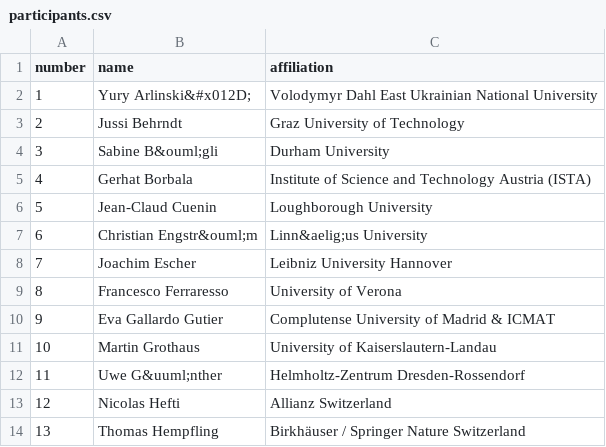
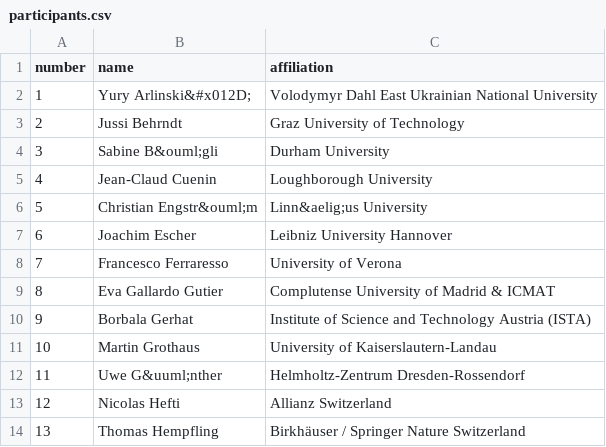
Before and after one commit to christianetretter/STAMP, a CSV file: Data/participants.csv, drawn as a sheet; only a part is shown; removed rows and columns are numbered as before the commit, all else as after; the diff names each change by its address in the sheet, - before the commit and + after, or states it on an @@ line.

```diff
--- a/Data/participants.csv
+++ b/Data/participants.csv
-row 5: 4 | Gerhat Borbala | Institute of Science and Technology Austria (ISTA)
@@ column A (number) renumbered between rows 5 and 9 @@
+row 10: 9 | Borbala Gerhat | Institute of Science and Technology Austria (ISTA)
```
Also changed, not shown: Data/talks.csv, 3 other files.
